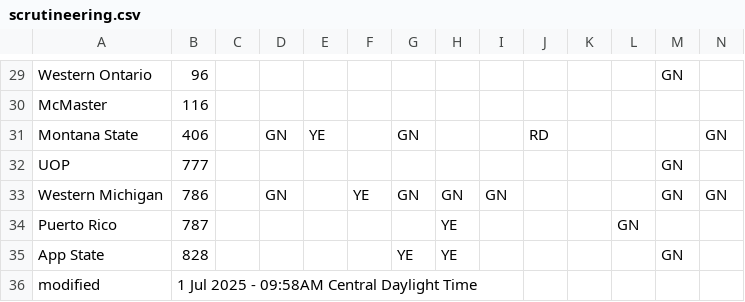
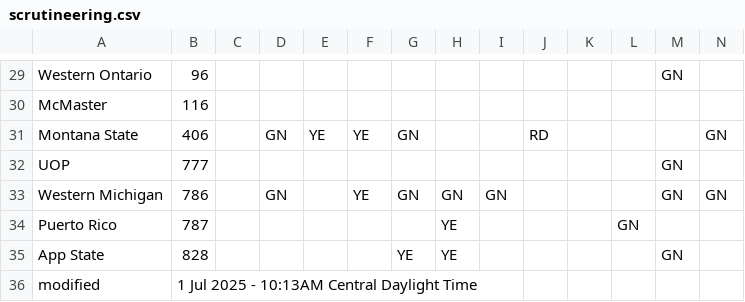
Before and after one commit to jtmullen/fsgp-2025-site, a CSV file: _data/scrutineering.csv, drawn as a sheet; only a part is shown, gaps mark what is left out.

```diff
--- a/_data/scrutineering.csv
+++ b/_data/scrutineering.csv
@@ -30,3 +30,3 @@ Western Ontario,96,,,,,,,,,,,GN,
 McMaster,116,,,,,,,,,,,,
-Montana State,406,,GN,YE,,GN,,,RD,,,,GN
+Montana State,406,,GN,YE,YE,GN,,,RD,,,,GN
 UOP,777,,,,,,,,,,,GN,
@@ -35,2 +35,2 @@ Puerto Rico,787,,,,,,YE,,,,GN,,
 App State,828,,,,,YE,YE,,,,,GN,
-modified,1 Jul 2025 - 09:58AM Central Daylight Time,,,,,,,,,,,
+modified,1 Jul 2025 - 10:13AM Central Daylight Time,,,,,,,,,,,
```
